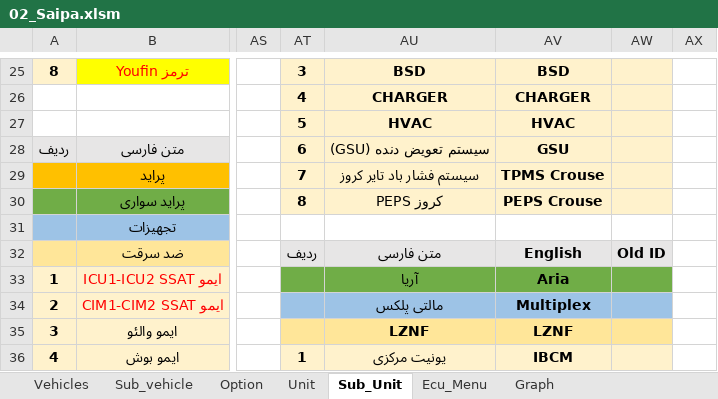
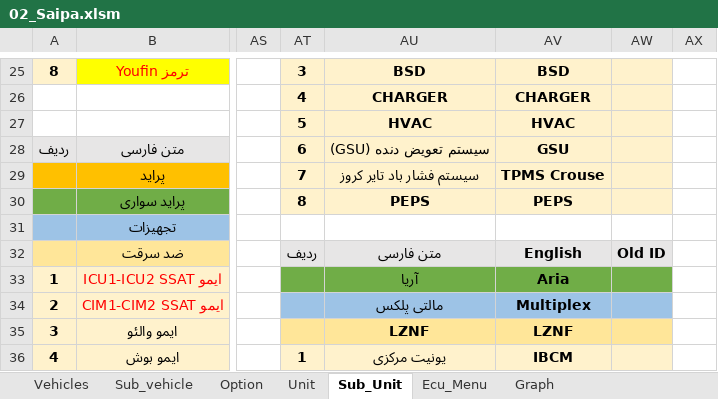
Before and after one commit to workrezvanian-netizen/DiagExcelFiles, an Excel workbook: Diag_Menu/02_Saipa.xlsm, sheet Sub_Unit, drawn as a sheet; only a part is shown, gaps mark what is left out; values as stored, in another font and other column widths than the file's, no borders; the diff names each change by its address in the sheet, - before the commit and + after, or states it on an @@ line.

```diff
--- a/Diag_Menu/02_Saipa.xlsm (sheet Sub_Unit)
+++ b/Diag_Menu/02_Saipa.xlsm (sheet Sub_Unit)
-AU30: PEPS کروز
+AU30: PEPS
-AV30: PEPS Crouse
+AV30: PEPS
```
Also changed, not shown: sheet Graph, sheet Ecu_Menu.
